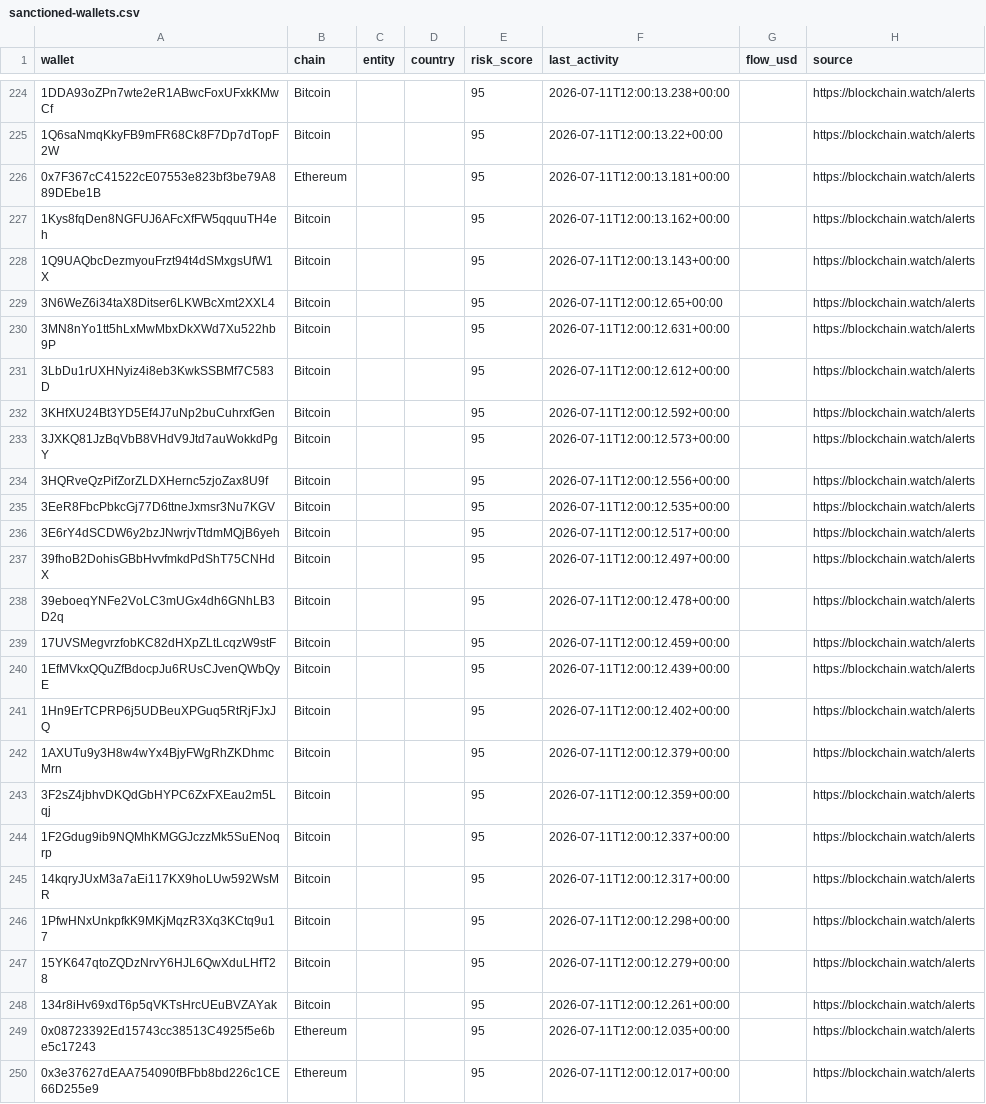
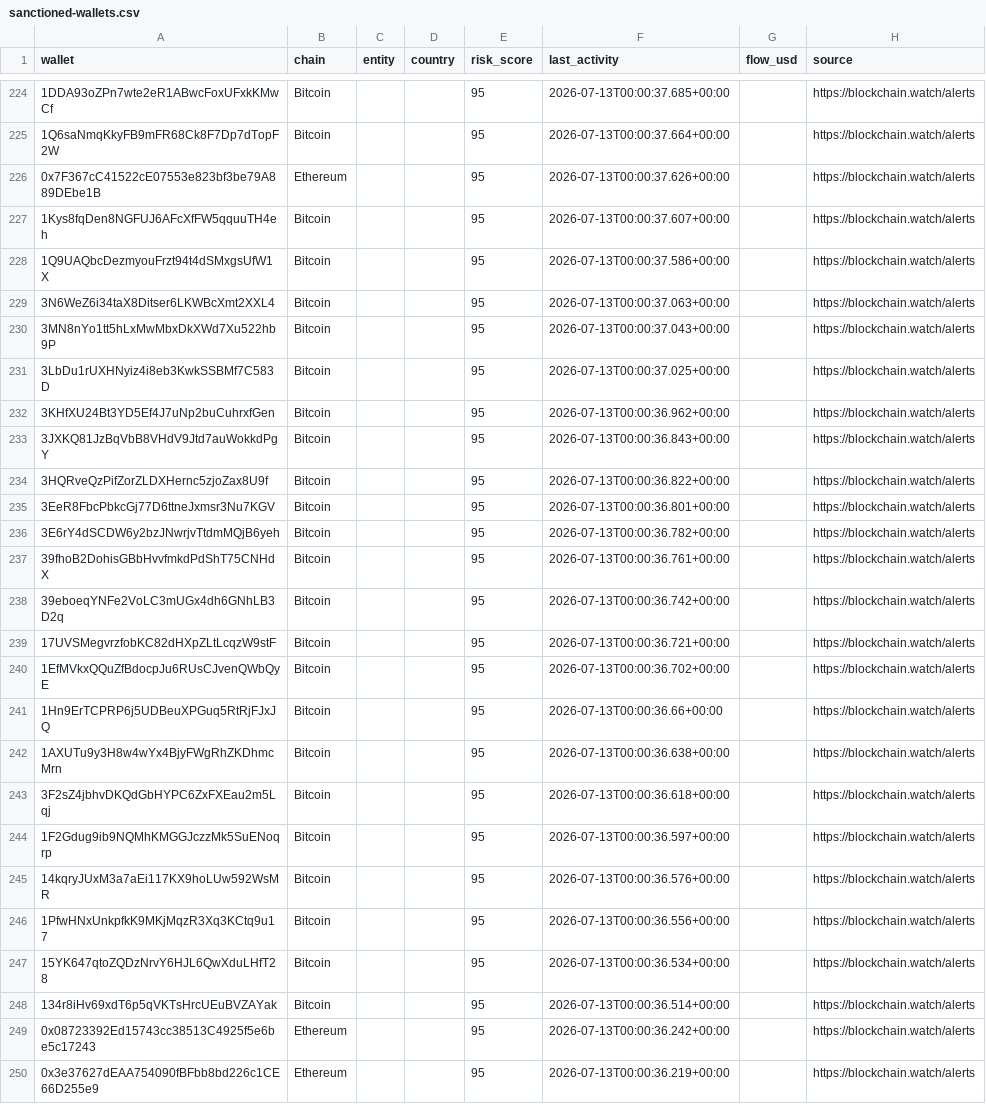
Before and after one commit to Blockchainwatch/blockchain-intelligence-datasets, a CSV file: sanctioned-wallets.csv, drawn as a sheet; only a part is shown, gaps mark what is left out; the diff covers the shown part only; the diff names each change by its address in the sheet, - before the commit and + after, or states it on an @@ line.

```diff
--- a/sanctioned-wallets.csv
+++ b/sanctioned-wallets.csv
-F224 (last_activity): 2026-07-11T12:00:13.238+00:00
+F224 (last_activity): 2026-07-13T00:00:37.685+00:00
-F225 (last_activity): 2026-07-11T12:00:13.22+00:00
+F225 (last_activity): 2026-07-13T00:00:37.664+00:00
-F226 (last_activity): 2026-07-11T12:00:13.181+00:00
+F226 (last_activity): 2026-07-13T00:00:37.626+00:00
-F227 (last_activity): 2026-07-11T12:00:13.162+00:00
+F227 (last_activity): 2026-07-13T00:00:37.607+00:00
-F228 (last_activity): 2026-07-11T12:00:13.143+00:00
+F228 (last_activity): 2026-07-13T00:00:37.586+00:00
-F229 (last_activity): 2026-07-11T12:00:12.65+00:00
+F229 (last_activity): 2026-07-13T00:00:37.063+00:00
-F230 (last_activity): 2026-07-11T12:00:12.631+00:00
+F230 (last_activity): 2026-07-13T00:00:37.043+00:00
-F231 (last_activity): 2026-07-11T12:00:12.612+00:00
+F231 (last_activity): 2026-07-13T00:00:37.025+00:00
-F232 (last_activity): 2026-07-11T12:00:12.592+00:00
+F232 (last_activity): 2026-07-13T00:00:36.962+00:00
-F233 (last_activity): 2026-07-11T12:00:12.573+00:00
+F233 (last_activity): 2026-07-13T00:00:36.843+00:00
-F234 (last_activity): 2026-07-11T12:00:12.556+00:00
+F234 (last_activity): 2026-07-13T00:00:36.822+00:00
-F235 (last_activity): 2026-07-11T12:00:12.535+00:00
+F235 (last_activity): 2026-07-13T00:00:36.801+00:00
-F236 (last_activity): 2026-07-11T12:00:12.517+00:00
+F236 (last_activity): 2026-07-13T00:00:36.782+00:00
-F237 (last_activity): 2026-07-11T12:00:12.497+00:00
+F237 (last_activity): 2026-07-13T00:00:36.761+00:00
-F238 (last_activity): 2026-07-11T12:00:12.478+00:00
+F238 (last_activity): 2026-07-13T00:00:36.742+00:00
-F239 (last_activity): 2026-07-11T12:00:12.459+00:00
+F239 (last_activity): 2026-07-13T00:00:36.721+00:00
-F240 (last_activity): 2026-07-11T12:00:12.439+00:00
+F240 (last_activity): 2026-07-13T00:00:36.702+00:00
-F241 (last_activity): 2026-07-11T12:00:12.402+00:00
+F241 (last_activity): 2026-07-13T00:00:36.66+00:00
-F242 (last_activity): 2026-07-11T12:00:12.379+00:00
+F242 (last_activity): 2026-07-13T00:00:36.638+00:00
-F243 (last_activity): 2026-07-11T12:00:12.359+00:00
+F243 (last_activity): 2026-07-13T00:00:36.618+00:00
-F244 (last_activity): 2026-07-11T12:00:12.337+00:00
+F244 (last_activity): 2026-07-13T00:00:36.597+00:00
-F245 (last_activity): 2026-07-11T12:00:12.317+00:00
+F245 (last_activity): 2026-07-13T00:00:36.576+00:00
-F246 (last_activity): 2026-07-11T12:00:12.298+00:00
+F246 (last_activity): 2026-07-13T00:00:36.556+00:00
-F247 (last_activity): 2026-07-11T12:00:12.279+00:00
+F247 (last_activity): 2026-07-13T00:00:36.534+00:00
-F248 (last_activity): 2026-07-11T12:00:12.261+00:00
+F248 (last_activity): 2026-07-13T00:00:36.514+00:00
-F249 (last_activity): 2026-07-11T12:00:12.035+00:00
+F249 (last_activity): 2026-07-13T00:00:36.242+00:00
-F250 (last_activity): 2026-07-11T12:00:12.017+00:00
+F250 (last_activity): 2026-07-13T00:00:36.219+00:00
```
Also changed, not shown: 1 added row, 1 removed row, 7 moved rows and 49 edited cells elsewhere in this file.
